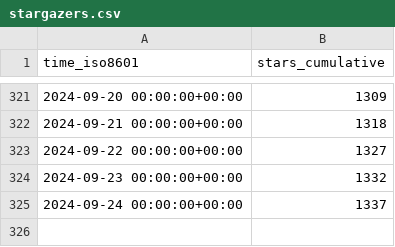
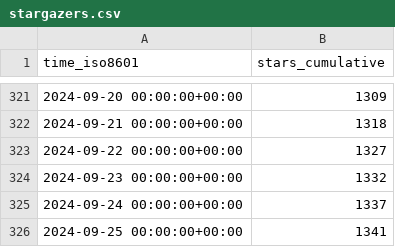
Before and after one commit to joshka/floneum, a CSV file: floneum/floneum/ghrs-data/stargazers.csv, drawn as a sheet; only a part is shown, gaps mark what is left out; the diff names each change by its address in the sheet, - before the commit and + after, or states it on an @@ line.

```diff
--- a/floneum/floneum/ghrs-data/stargazers.csv
+++ b/floneum/floneum/ghrs-data/stargazers.csv
+row 326: 2024-09-25 00:00:00+00:00 | 1341
```
